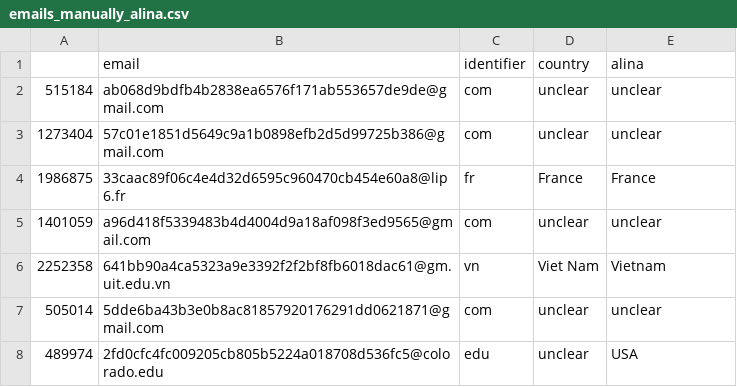
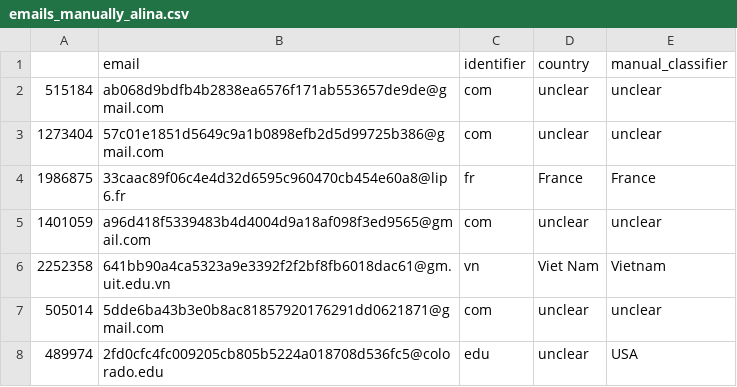
Before and after one commit to elsithewizzard/SC_Notebook1_Bruellhardt_Iskander, a CSV file: SC_Notebook5_Bruellhardt_Iskander/emails_manually_alina.csv, drawn as a sheet; only a part is shown.

```diff
--- a/SC_Notebook5_Bruellhardt_Iskander/emails_manually_alina.csv
+++ b/SC_Notebook5_Bruellhardt_Iskander/emails_manually_alina.csv
@@ -1,2 +1,2 @@
-,email,identifier,country,alina
+,email,identifier,country,manual_classifier
 515184,ab068d9bdfb4b2838ea6576f171ab553657de9de@gmail.com,com,unclear,unclear
```
Also changed, not shown: SC_Notebook5_Bruellhardt_Iskander/emails_manually_elias.csv, 1 other file.
